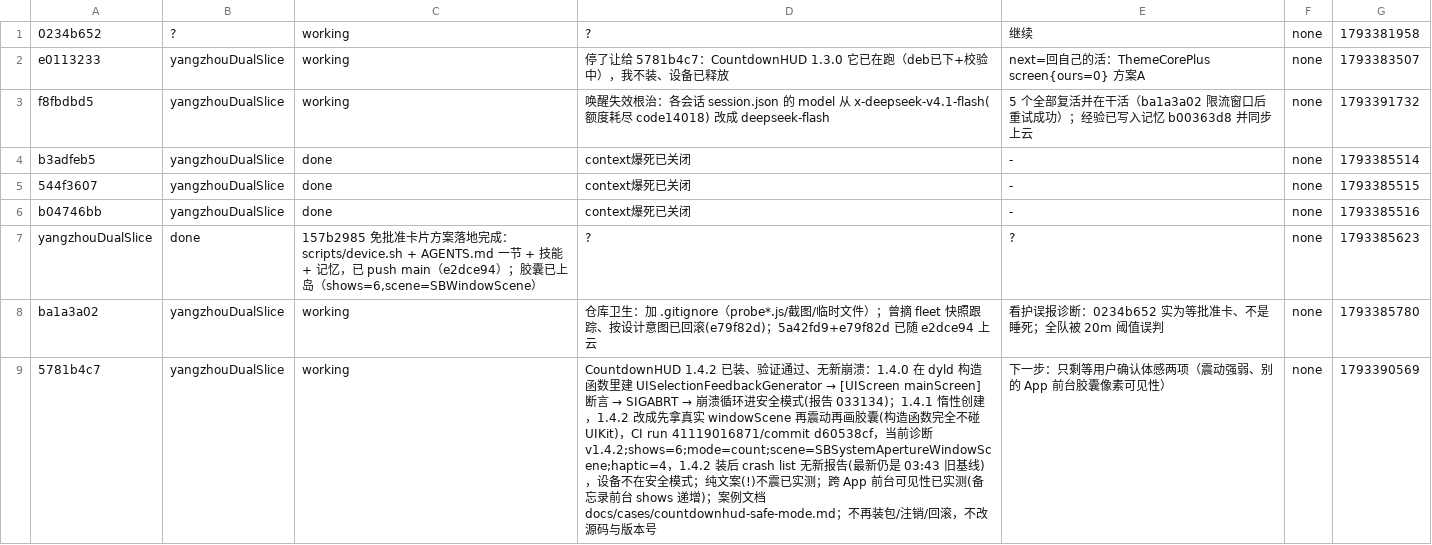
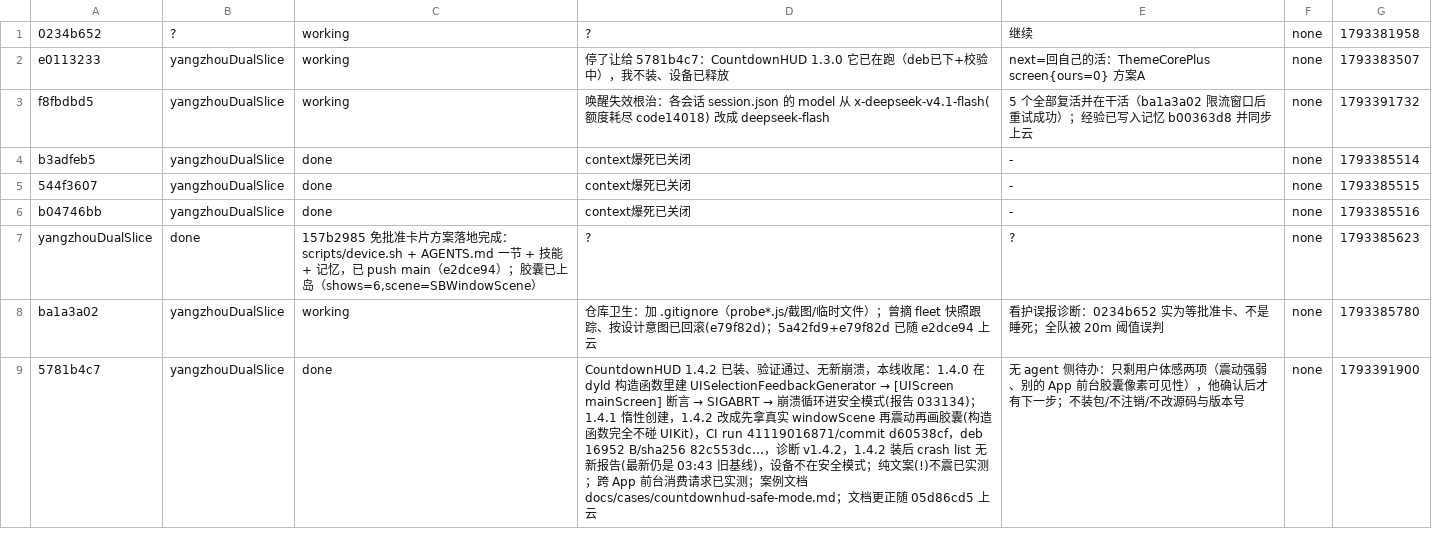
Before and after one commit to yangzhou521/yangzhou-DualSlice, a TSV file: fleet/board.tsv, drawn as a sheet.

```diff
--- a/fleet/board.tsv
+++ b/fleet/board.tsv
@@ -8,2 +8,2 @@ yangzhouDualSlice	done	157b2985 免批准卡片方案落地完成：scripts/devi
 ba1a3a02	yangzhouDualSlice	working	仓库卫生：加 .gitignore（probe*.js/截图/临时文件）；曾摘 fleet 快照跟踪、按设计意图已回滚(e79f82d)；5a42fd9+e79f82d 已随 e2dce94 上云	看护误报诊断：0234b652 实为等批准卡、不是睡死；全队被 20m 阈值误判	none	1793385780
-5781b4c7	yangzhouDualSlice	working	CountdownHUD 1.4.2 已装、验证通过、无新崩溃：1.4.0 在 dyld 构造函数里建 UISelectionFeedbackGenerator → [UIScreen mainScreen] 断言 → SIGABRT → 崩溃循环进安全模式(报告 033134)；1.4.1 惰性创建，1.4.2 改成先拿真实 windowScene 再震动再画胶囊(构造函数完全不碰 UIKit)，CI run 41119016871/commit d60538cf，当前诊断 v1.4.2;shows=6;mode=count;scene=SBSystemApertureWindowScene;haptic=4，1.4.2 装后 crash list 无新报告(最新仍是 03:43 旧基线)，设备不在安全模式；纯文案(!)不震已实测；跨 App 前台可见性已实测(备忘录前台 shows 递增)；案例文档 docs/cases/countdownhud-safe-mode.md；不再装包/注销/回滚，不改源码与版本号	下一步：只剩等用户确认体感两项（震动强弱、别的 App 前台胶囊像素可见性）	none	1793390569
+5781b4c7	yangzhouDualSlice	done	CountdownHUD 1.4.2 已装、验证通过、无新崩溃，本线收尾：1.4.0 在 dyld 构造函数里建 UISelectionFeedbackGenerator → [UIScreen mainScreen] 断言 → SIGABRT → 崩溃循环进安全模式(报告 033134)；1.4.1 惰性创建，1.4.2 改成先拿真实 windowScene 再震动再画胶囊(构造函数完全不碰 UIKit)，CI run 41119016871/commit d60538cf，deb 16952 B/sha256 82c553dc…，诊断 v1.4.2，1.4.2 装后 crash list 无新报告(最新仍是 03:43 旧基线)，设备不在安全模式；纯文案(!)不震已实测；跨 App 前台消费请求已实测；案例文档 docs/cases/countdownhud-safe-mode.md；文档更正随 05d86cd5 上云	无 agent 侧待办：只剩用户体感两项（震动强弱、别的 App 前台胶囊像素可见性），他确认后才有下一步；不装包/不注销/不改源码与版本号	none	1793391900
```
Also changed, not shown: 1 other file.
